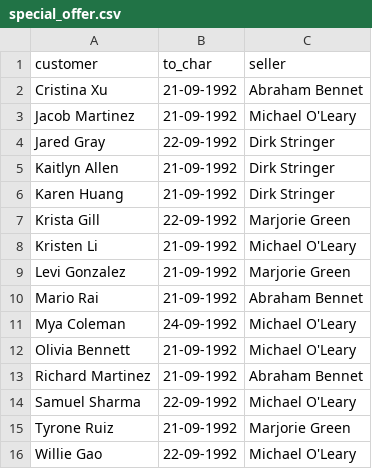
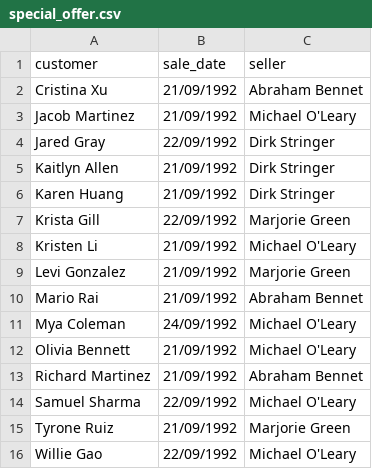
Before and after one commit to JustRuslan95/data-analytics-project-92, a CSV file: special_offer.csv, drawn as a sheet.

Commit message:
Add files via upload

```diff
--- a/special_offer.csv
+++ b/special_offer.csv
@@ -1,16 +1,16 @@
-"customer","to_char","seller"
-Cristina Xu,"21-09-1992",Abraham Bennet
-Jacob Martinez,"21-09-1992",Michael O'Leary
-Jared Gray,"22-09-1992",Dirk Stringer
-Kaitlyn Allen,"21-09-1992",Dirk Stringer
-Karen Huang,"21-09-1992",Dirk Stringer
-Krista Gill,"22-09-1992",Marjorie Green
-Kristen Li,"21-09-1992",Michael O'Leary
-Levi Gonzalez,"21-09-1992",Marjorie Green
-Mario Rai,"21-09-1992",Abraham Bennet
-Mya Coleman,"24-09-1992",Michael O'Leary
-Olivia Bennett,"21-09-1992",Michael O'Leary
-Richard Martinez,"21-09-1992",Abraham Bennet
-Samuel Sharma,"22-09-1992",Michael O'Leary
-Tyrone Ruiz,"21-09-1992",Marjorie Green
-Willie Gao,"22-09-1992",Michael O'Leary
+customer,sale_date,seller
+Cristina Xu,21/09/1992,Abraham Bennet
+Jacob Martinez,21/09/1992,Michael O'Leary
+Jared Gray,22/09/1992,Dirk Stringer
+Kaitlyn Allen,21/09/1992,Dirk Stringer
+Karen Huang,21/09/1992,Dirk Stringer
+Krista Gill,22/09/1992,Marjorie Green
+Kristen Li,21/09/1992,Michael O'Leary
+Levi Gonzalez,21/09/1992,Marjorie Green
+Mario Rai,21/09/1992,Abraham Bennet
+Mya Coleman,24/09/1992,Michael O'Leary
+Olivia Bennett,21/09/1992,Michael O'Leary
+Richard Martinez,21/09/1992,Abraham Bennet
+Samuel Sharma,22/09/1992,Michael O'Leary
+Tyrone Ruiz,21/09/1992,Marjorie Green
+Willie Gao,22/09/1992,Michael O'Leary
```
